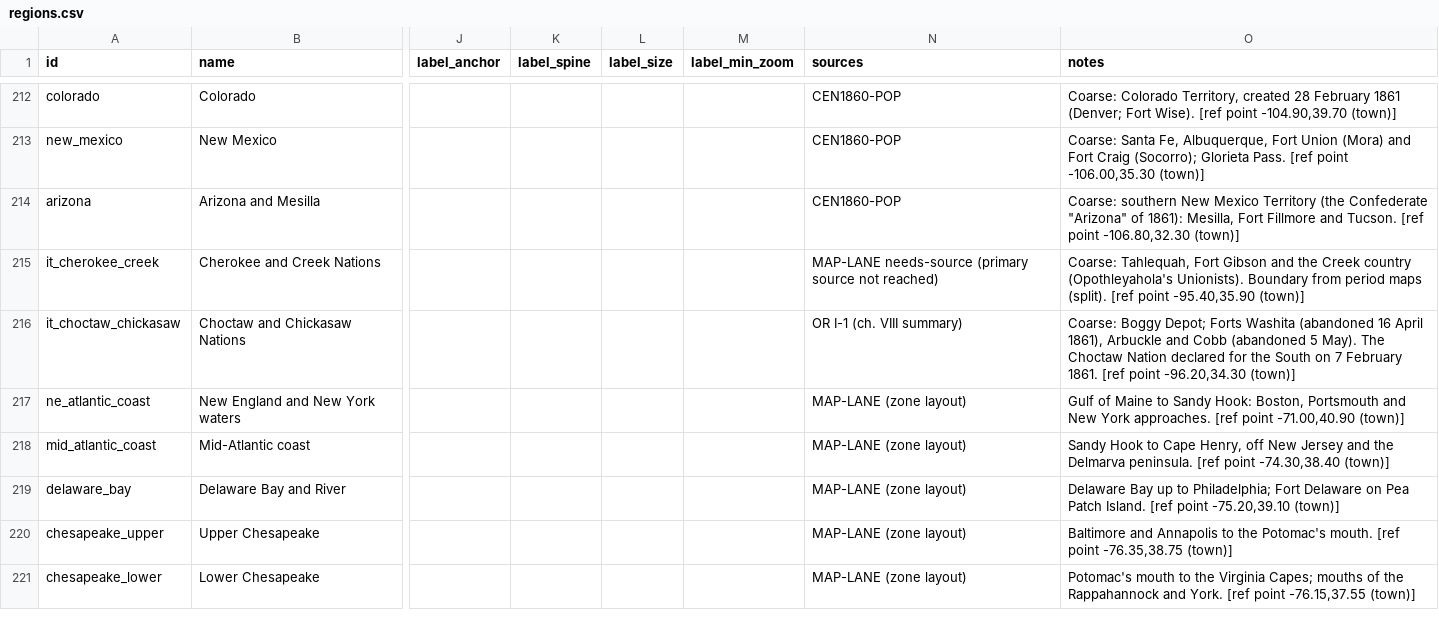
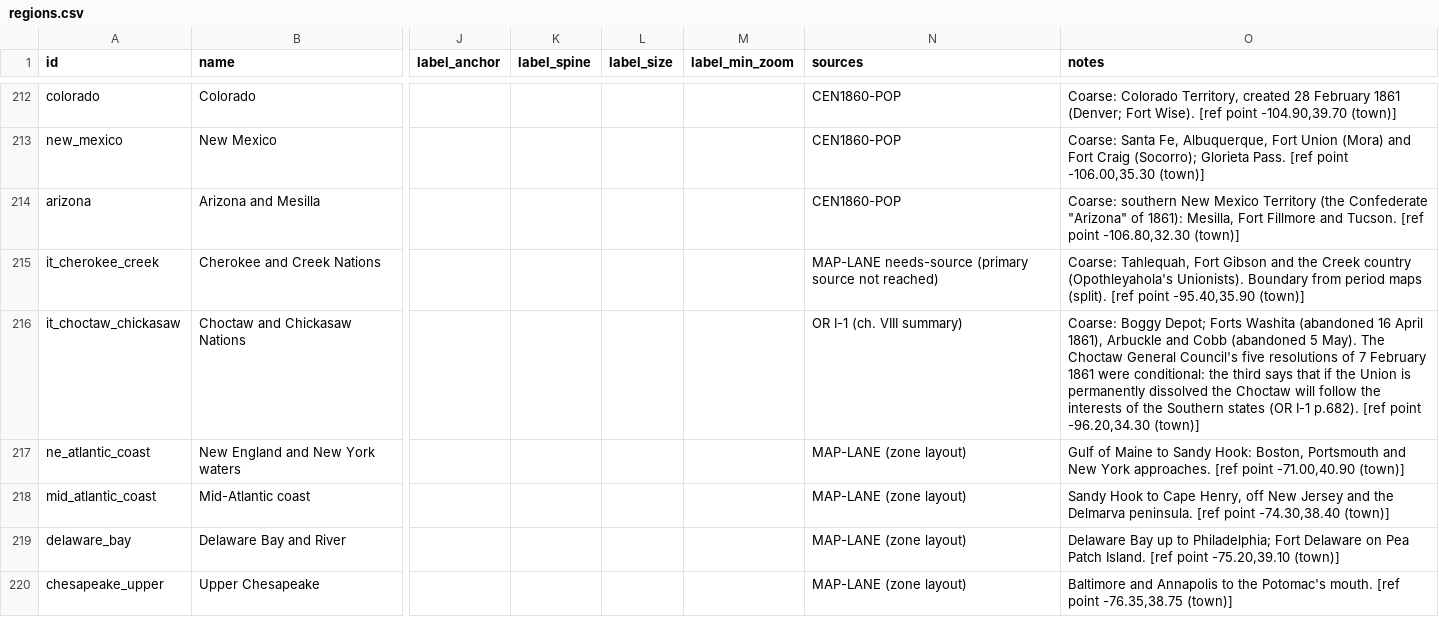
Before and after one commit to horkesh/Mandate, a CSV file: packs/union-1861/source/world/regions.csv, drawn as a sheet; only a part is shown, gaps mark what is left out; the shorter side is filled out with more unchanged rows; the diff names each change by its address in the sheet, - before the commit and + after, or states it on an @@ line.

```diff
--- a/packs/union-1861/source/world/regions.csv
+++ b/packs/union-1861/source/world/regions.csv
-O216 (notes): …The Choctaw Nation declared for the South on 7 February 1861. [ref point…
+O216 (notes): …The Choctaw General Council's five resolutions of 7 February 1861 were conditional: the third says that if the Union is permanently dissolved the Choctaw will follow the interests of the Southern states (OR I-1 p.682). [ref point…
```
Also changed, not shown: packs/union-1861/source/scenarios/march_1861/control.csv, packs/union-1861/source/scenarios/march_1861/force_blocks.csv, 5 other files.
